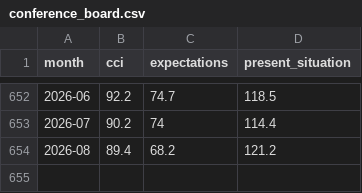
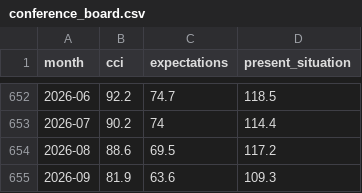
Before and after one commit to gteconomist/economicsguru, a CSV file: data/historical/conference_board.csv, drawn as a sheet; only a part is shown, gaps mark what is left out.

```diff
--- a/data/historical/conference_board.csv
+++ b/data/historical/conference_board.csv
@@ -653,2 +653,3 @@ month,cci,expectations,present_situation
 2026-07,90.2,74,114.4
-2026-08,89.4,68.2,121.2
+2026-08,88.6,69.5,117.2
+2026-09,81.9,63.6,109.3
```
Also changed, not shown: 7 other files.
